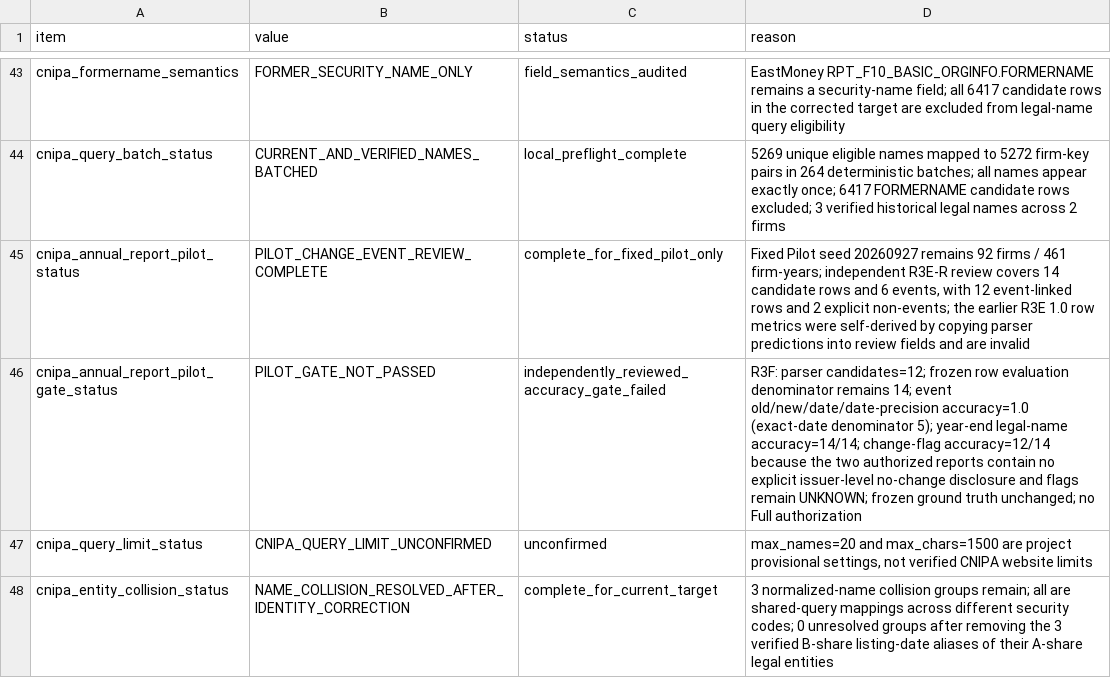
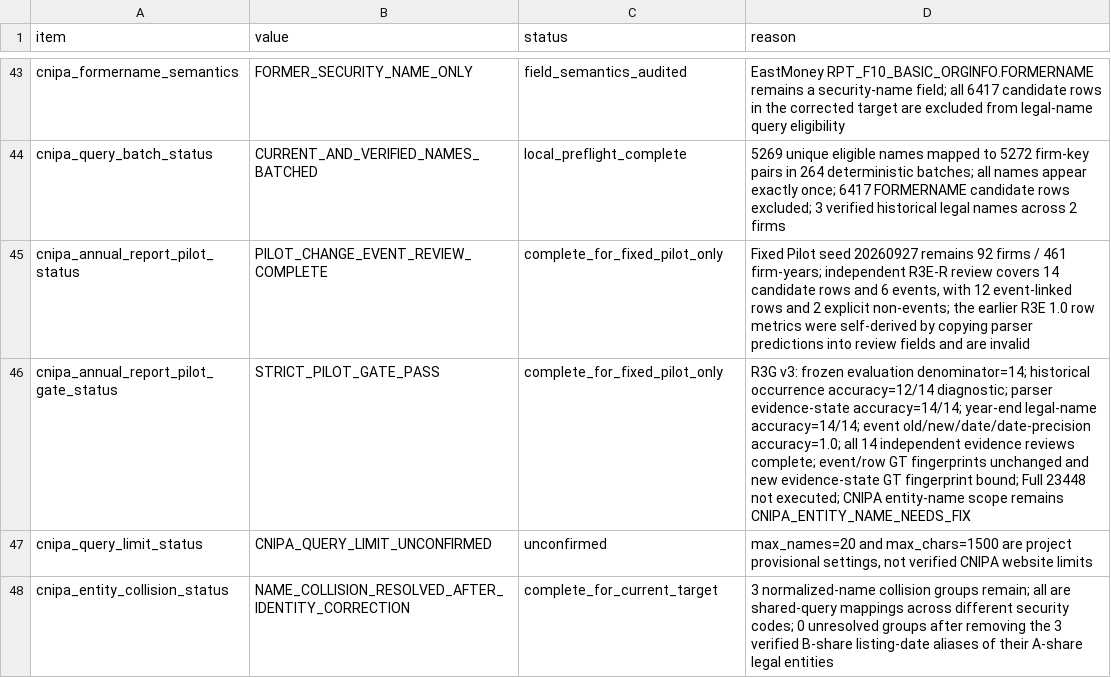
Before and after one commit to Kite-P/Research-Policy_Innovation_Demo, a CSV file: metadata/real_data_scope.csv, drawn as a sheet; only a part is shown, gaps mark what is left out.

Commit message:
fix: separate CNIPA change truth from evidence state

```diff
--- a/metadata/real_data_scope.csv
+++ b/metadata/real_data_scope.csv
@@ -45,3 +45,3 @@ cnipa_query_batch_status,CURRENT_AND_VERIFIED_NAMES_BATCHED,local_preflight_comp
 cnipa_annual_report_pilot_status,PILOT_CHANGE_EVENT_REVIEW_COMPLETE,complete_for_fixed_pilot_only,"Fixed Pilot seed 20260927 remains 92 firms / 461 firm-years; independent R3E-R review covers 14 candidate rows and 6 events, with 12 event-linked rows and 2 explicit non-events; the earlier R3E 1.0 row metrics were self-derived by copying parser predictions into review fields and are invalid"
-cnipa_annual_report_pilot_gate_status,PILOT_GATE_NOT_PASSED,independently_reviewed_accuracy_gate_failed,"R3F: parser candidates=12; frozen row evaluation denominator remains 14; event old/new/date/date-precision accuracy=1.0 (exact-date denominator 5); year-end legal-name accuracy=14/14; change-flag accuracy=12/14 because the two authorized reports contain no explicit issuer-level no-change disclosure and flags remain UNKNOWN; frozen ground truth unchanged; no Full authorization"
+cnipa_annual_report_pilot_gate_status,STRICT_PILOT_GATE_PASS,complete_for_fixed_pilot_only,"R3G v3: frozen evaluation denominator=14; historical occurrence accuracy=12/14 diagnostic; parser evidence-state accuracy=14/14; year-end legal-name accuracy=14/14; event old/new/date/date-precision accuracy=1.0; all 14 independent evidence reviews complete; event/row GT fingerprints unchanged and new evidence-state GT fingerprint bound; Full 23448 not executed; CNIPA entity-name scope remains CNIPA_ENTITY_NAME_NEEDS_FIX"
 cnipa_query_limit_status,CNIPA_QUERY_LIMIT_UNCONFIRMED,unconfirmed,"max_names=20 and max_chars=1500 are project provisional settings, not verified CNIPA website limits"
```
Also changed, not shown: 5 other files.
